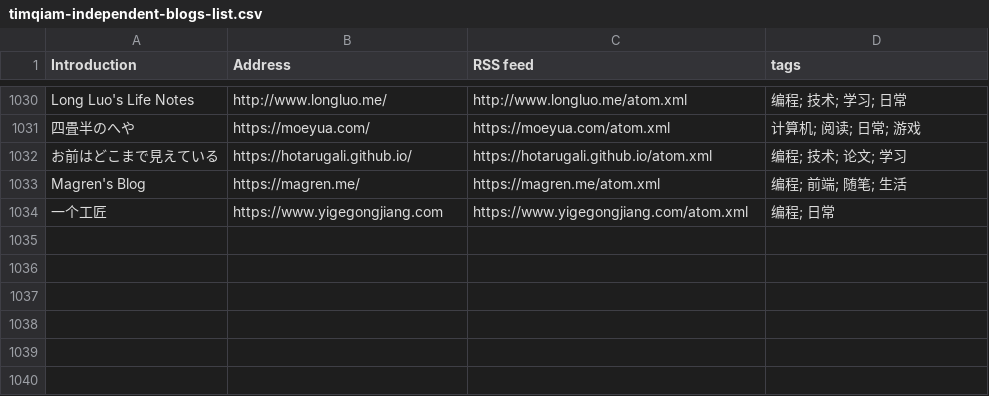
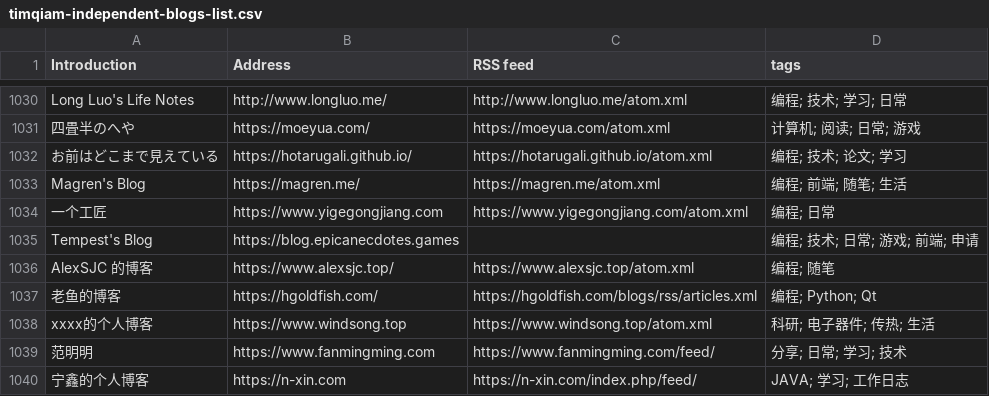
Before and after one commit to saveweb/rss-list-upstream, a CSV file: timqiam-independent-blogs-list.csv, drawn as a sheet; only a part is shown, gaps mark what is left out.

```diff
--- a/timqiam-independent-blogs-list.csv
+++ b/timqiam-independent-blogs-list.csv
@@ -1034 +1034,7 @@ Magren's Blog, https://magren.me/, https://magren.me/atom.xml, 编程; 前端;
 一个工匠, https://www.yigegongjiang.com, https://www.yigegongjiang.com/atom.xml, 编程; 日常
+Tempest's Blog, https://blog.epicanecdotes.games, , 编程; 技术; 日常; 游戏; 前端; 申请
+AlexSJC 的博客, https://www.alexsjc.top/, https://www.alexsjc.top/atom.xml, 编程; 随笔
+老鱼的博客, https://hgoldfish.com/, https://hgoldfish.com/blogs/rss/articles.xml, 编程; Python; Qt
+xxxx的个人博客, https://www.windsong.top, https://www.windsong.top/atom.xml, 科研; 电子器件; 传热; 生活
+范明明, https://www.fanmingming.com, https://www.fanmingming.com/feed/, 分享; 日常; 学习; 技术
+宁鑫的个人博客, https://n-xin.com, https://n-xin.com/index.php/feed/, JAVA; 学习; 工作日志
```
Also changed, not shown: 2 other files.
